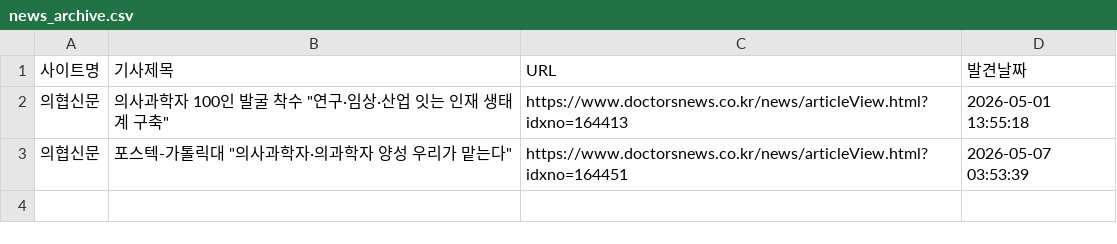
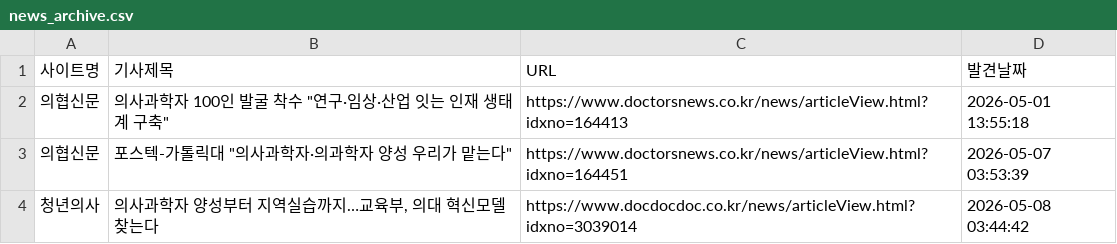
Before and after one commit to jaeseonim/kypsn-news-crawling, a CSV file: news_archive.csv, drawn as a sheet; the diff names each change by its address in the sheet, - before the commit and + after, or states it on an @@ line.

```diff
--- a/news_archive.csv
+++ b/news_archive.csv
+row 4: 청년의사 | 의사과학자 양성부터 지역실습까지…교육부, 의대 혁신모델 찾는다 | https://www.docdocdoc.co.kr/news/articleView.html?idxno=3039014 | 2026-05-08 03:44:42
```
Also changed, not shown: 1 other file.
